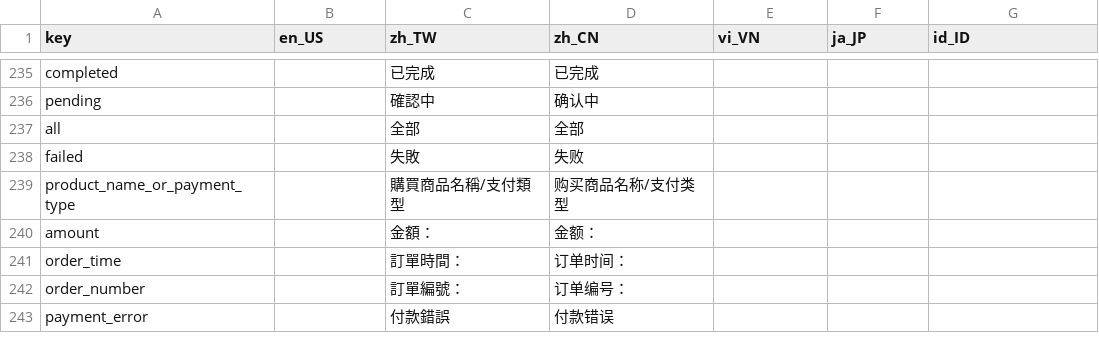
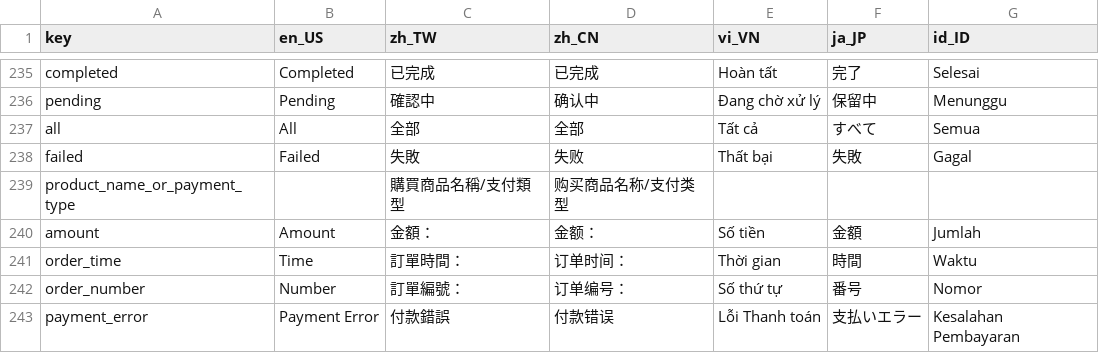
Before and after one commit to smallseven1213/hm-video-app, a CSV file: apps/app_wl_cn1/assets/langs/langs.csv, drawn as a sheet; only a part is shown, gaps mark what is left out; the diff covers the shown part only; the diff names each change by its address in the sheet, - before the commit and + after, or states it on an @@ line.

```diff
--- a/apps/app_wl_cn1/assets/langs/langs.csv
+++ b/apps/app_wl_cn1/assets/langs/langs.csv
-B235 (en_US): (empty)
+B235 (en_US): Completed
-E235 (vi_VN): (empty)
+E235 (vi_VN): Hoàn tất
-F235 (ja_JP): (empty)
+F235 (ja_JP): 完了
-G235 (id_ID): (empty)
+G235 (id_ID): Selesai
-B236 (en_US): (empty)
+B236 (en_US): Pending
-E236 (vi_VN): (empty)
+E236 (vi_VN): Đang chờ xử lý
-F236 (ja_JP): (empty)
+F236 (ja_JP): 保留中
-G236 (id_ID): (empty)
+G236 (id_ID): Menunggu
-B237 (en_US): (empty)
+B237 (en_US): All
-E237 (vi_VN): (empty)
+E237 (vi_VN): Tất cả
-F237 (ja_JP): (empty)
+F237 (ja_JP): すべて
-G237 (id_ID): (empty)
+G237 (id_ID): Semua
-B238 (en_US): (empty)
+B238 (en_US): Failed
-E238 (vi_VN): (empty)
+E238 (vi_VN): Thất bại
-F238 (ja_JP): (empty)
+F238 (ja_JP): 失敗
-G238 (id_ID): (empty)
+G238 (id_ID): Gagal
-B240 (en_US): (empty)
+B240 (en_US): Amount
-E240 (vi_VN): (empty)
+E240 (vi_VN): Số tiền
-F240 (ja_JP): (empty)
+F240 (ja_JP): 金額
-G240 (id_ID): (empty)
+G240 (id_ID): Jumlah
-B241 (en_US): (empty)
+B241 (en_US): Time
-E241 (vi_VN): (empty)
+E241 (vi_VN): Thời gian
-F241 (ja_JP): (empty)
+F241 (ja_JP): 時間
-G241 (id_ID): (empty)
+G241 (id_ID): Waktu
-B242 (en_US): (empty)
+B242 (en_US): Number
-E242 (vi_VN): (empty)
+E242 (vi_VN): Số thứ tự
-F242 (ja_JP): (empty)
+F242 (ja_JP): 番号
-G242 (id_ID): (empty)
+G242 (id_ID): Nomor
-B243 (en_US): (empty)
+B243 (en_US): Payment Error
-E243 (vi_VN): (empty)
+E243 (vi_VN): Lỗi Thanh toán
-F243 (ja_JP): (empty)
+F243 (ja_JP): 支払いエラー
-G243 (id_ID): (empty)
+G243 (id_ID): Kesalahan Pembayaran
```
Also changed, not shown: 124 edited cells elsewhere in this file, 2 other files.
